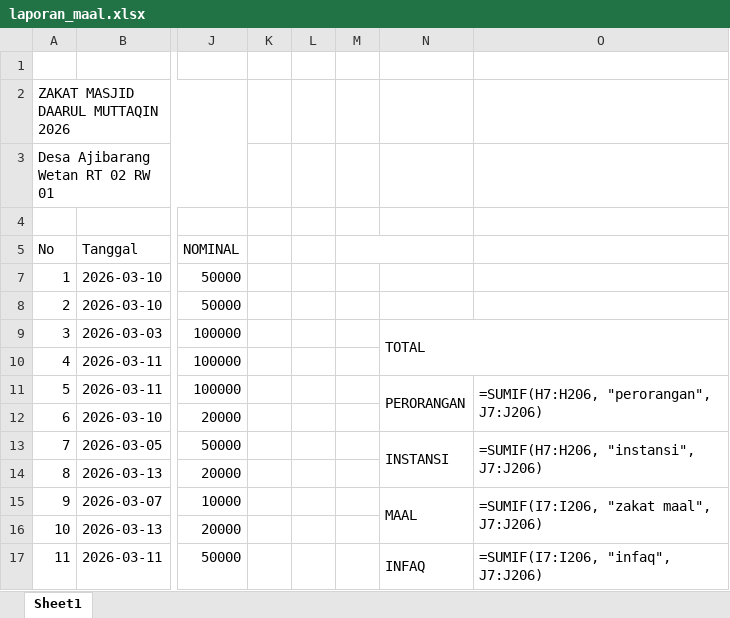
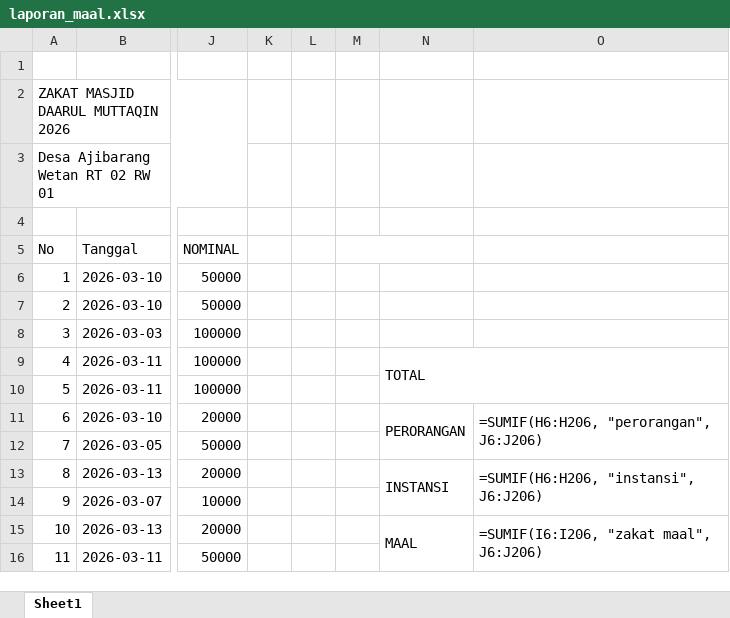
Before and after one commit to Felix-rg/IRMADA, an Excel workbook: laporan_maal.xlsx, sheet Sheet1, drawn as a sheet; only a part is shown, gaps mark what is left out; values as stored, in another font and other column widths than the file's, no cell formats; formulas without a stored value are shown as written; table styles not drawn; removed rows and columns are numbered as before the commit, all else as after; the diff covers the shown part only; the diff names each change by its address in the sheet, - before the commit and + after, or states it on an @@ line.

```diff
--- a/laporan_maal.xlsx (sheet Sheet1)
+++ b/laporan_maal.xlsx (sheet Sheet1)
-N8: TOTAL
+N8: (empty)
-N9:O10 merged
-N9: (empty)
+N9: TOTAL
+N9:O10 merged
-N10: PERORANGAN
+N10: (empty)
-N11:N12 merged
-O10: =SUMIF(H7:H206, "perorangan", J7:J206)
+O10: (empty)
-O11:O12 merged
-N11: (empty)
+N11: PERORANGAN
+N11:N12 merged
-O11: (empty)
+O11: =SUMIF(H6:H206, "perorangan", J6:J206)
+O11:O12 merged
-N12: INSTANSI
+N12: (empty)
-N13:N14 merged
-O12: =SUMIF(H7:H206, "instansi", J7:J206)
+O12: (empty)
-O13:O14 merged
-N13: (empty)
+N13: INSTANSI
+N13:N14 merged
-O13: (empty)
+O13: =SUMIF(H6:H206, "instansi", J6:J206)
+O13:O14 merged
-N14: MAAL
+N14: (empty)
-N15:N16 merged
-O14: =SUMIF(I7:I206, "zakat maal", J7:J206)
+O14: (empty)
-O15:O16 merged
-N15: (empty)
+N15: MAAL
+N15:N16 merged
-O15: (empty)
+O15: =SUMIF(I6:I206, "zakat maal", J6:J206)
+O15:O16 merged
-N16: INFAQ
+N16: (empty)
-N17:N18 merged
-O16: =SUMIF(I7:I206, "infaq", J7:J206)
+O16: (empty)
-O17:O18 merged
```
Also changed, not shown: 11 edited cells and merged cells elsewhere in this sheet, cell formats, ZAKAT FITRAH 2026.xlsx, ZAKAT MAAL_INFAQ_SHODAQOH 2026.xlsx, 1 other file.
